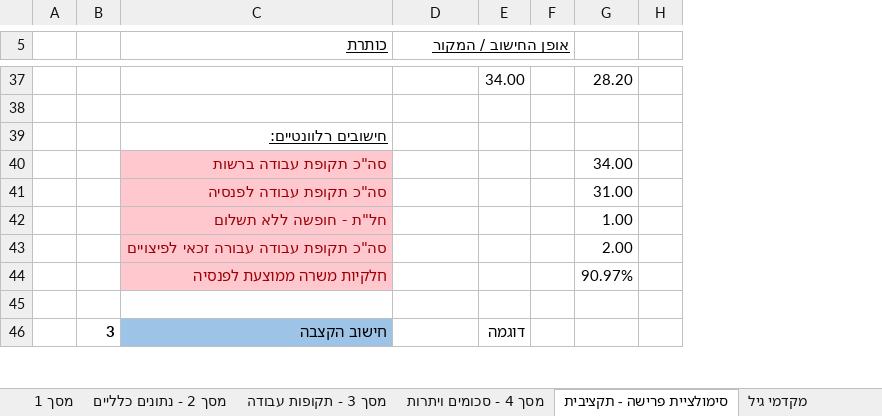
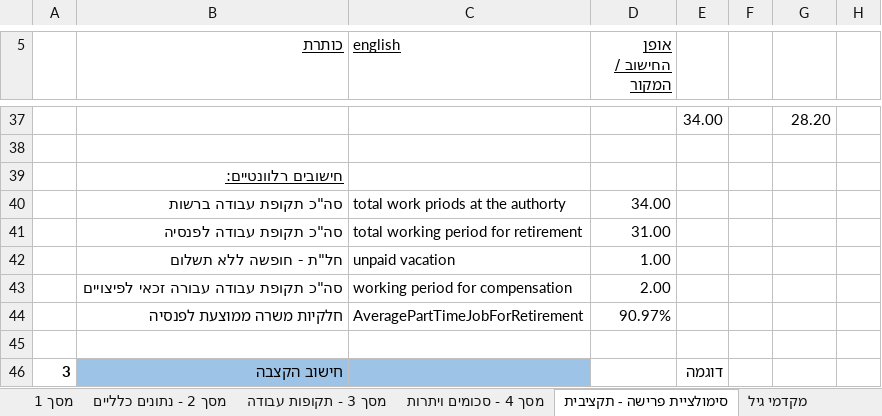
Before and after one commit to miriamYom/RetirementSimulator, an Excel workbook: server/סימולטור פרישה - אפיון מעודכן (1).xlsx, sheet סימולציית פרישה - תקציבית, drawn as a sheet; only a part is shown, gaps mark what is left out; values as stored, in another font and other column widths than the file's, no borders; removed rows and columns are numbered as before the commit, all else as after; the diff covers the shown part only; the diff names each change by its address in the sheet, - before the commit and + after, or states it on an @@ line.

Commit message:
אקסל מעודכן

```diff
--- a/server/סימולטור פרישה - אפיון מעודכן (1).xlsx (sheet סימולציית פרישה - תקציבית)
+++ b/server/סימולטור פרישה - אפיון מעודכן (1).xlsx (sheet סימולציית פרישה - תקציבית)
-column A, empty
+column C (english), empty
-row 40:  |  | סה"כ תקופת עבודה ברשות |  |  |  | 34.00
-row 41:  |  | סה"כ תקופת עבודה לפנסיה |  |  |  | 31.00
-row 42:  |  | חל"ת - חופשה ללא תשלום |  |  |  | 1.00
-row 43:  |  | סה"כ תקופת עבודה עבורה זכאי לפיצויים |  |  |  | 2.00
-row 44:  |  | חלקיות משרה ממוצעת לפנסיה |  |  |  | 90.97%
+row 40:  | סה"כ תקופת עבודה ברשות | total work priods at the authorty | 34.00
+row 41:  | סה"כ תקופת עבודה לפנסיה | total working period for retirement | 31.00
+row 42:  | חל"ת - חופשה ללא תשלום | unpaid vacation | 1.00
+row 43:  | סה"כ תקופת עבודה עבורה זכאי לפיצויים | working period for compensation | 2.00
+row 44:  | חלקיות משרה ממוצעת לפנסיה | AveragePartTimeJobForRetirement | 90.97%
```
Also changed, not shown: 1 added row, 1 removed row, 7 edited cells and cell formats elsewhere in this sheet, formulas that keep their value.
